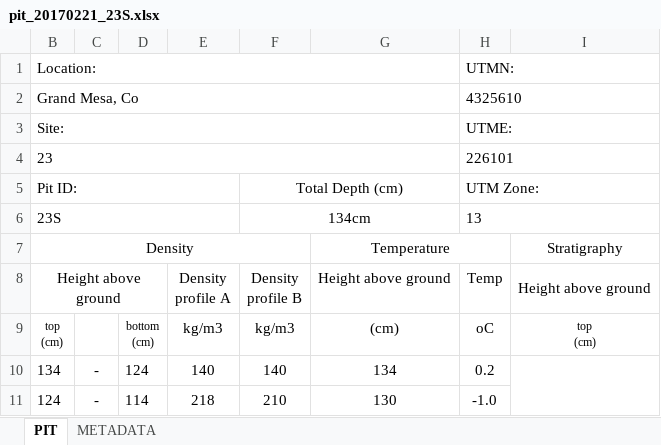
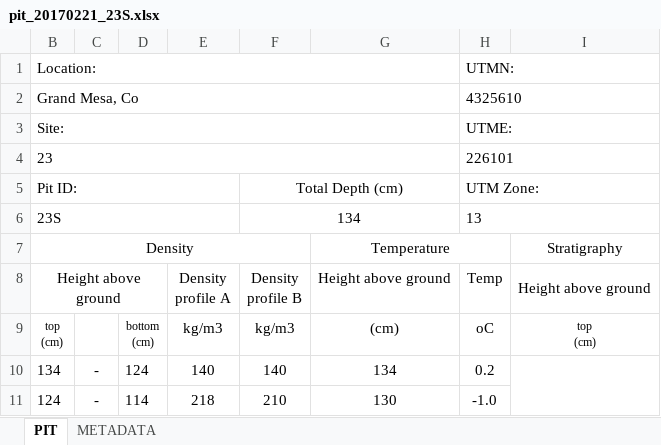
Before and after one commit to hpmarshall/snowex, an Excel workbook: Pit_Output/2017-02-21/PIT_23S/pit_20170221_23S.xlsx, sheet PIT, drawn as a sheet; only a part is shown; values as stored, in another font and other column widths than the file's, no borders; the diff names each change by its address in the sheet, - before the commit and + after, or states it on an @@ line.

```diff
--- a/Pit_Output/2017-02-21/PIT_23S/pit_20170221_23S.xlsx (sheet PIT)
+++ b/Pit_Output/2017-02-21/PIT_23S/pit_20170221_23S.xlsx (sheet PIT)
-F6 (Total Depth (cm)): 134cm
+F6 (Total Depth (cm)): 134
```
Also changed, not shown: Pit_Output/2017-02-18/PIT_MTR2_2180/pit_20170218_MTR2_2180.xlsx, Pit_Output/2017-02-18/PIT_MTR3_2250/pit_20170218_MTR3_2250.xlsx, 31 other files.
